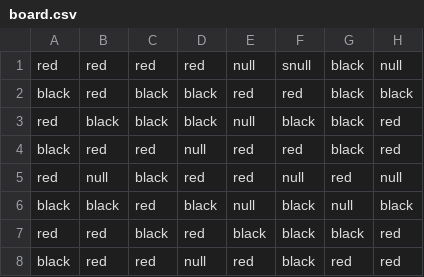
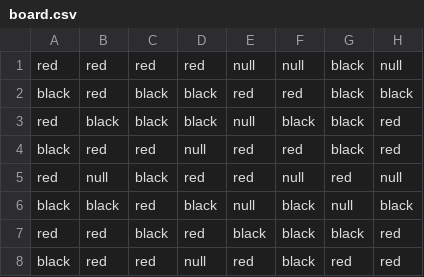
Before and after one commit to aexes3/checkers, a CSV file: board.csv, drawn as a sheet.

```diff
--- a/board.csv
+++ b/board.csv
@@ -1,2 +1,2 @@
-red, red, red, red, null, snull, black, null
+red, red, red, red, null, null, black, null
 black, red, black, black, red, red, black, black
```
Also changed, not shown: 6 other files.
